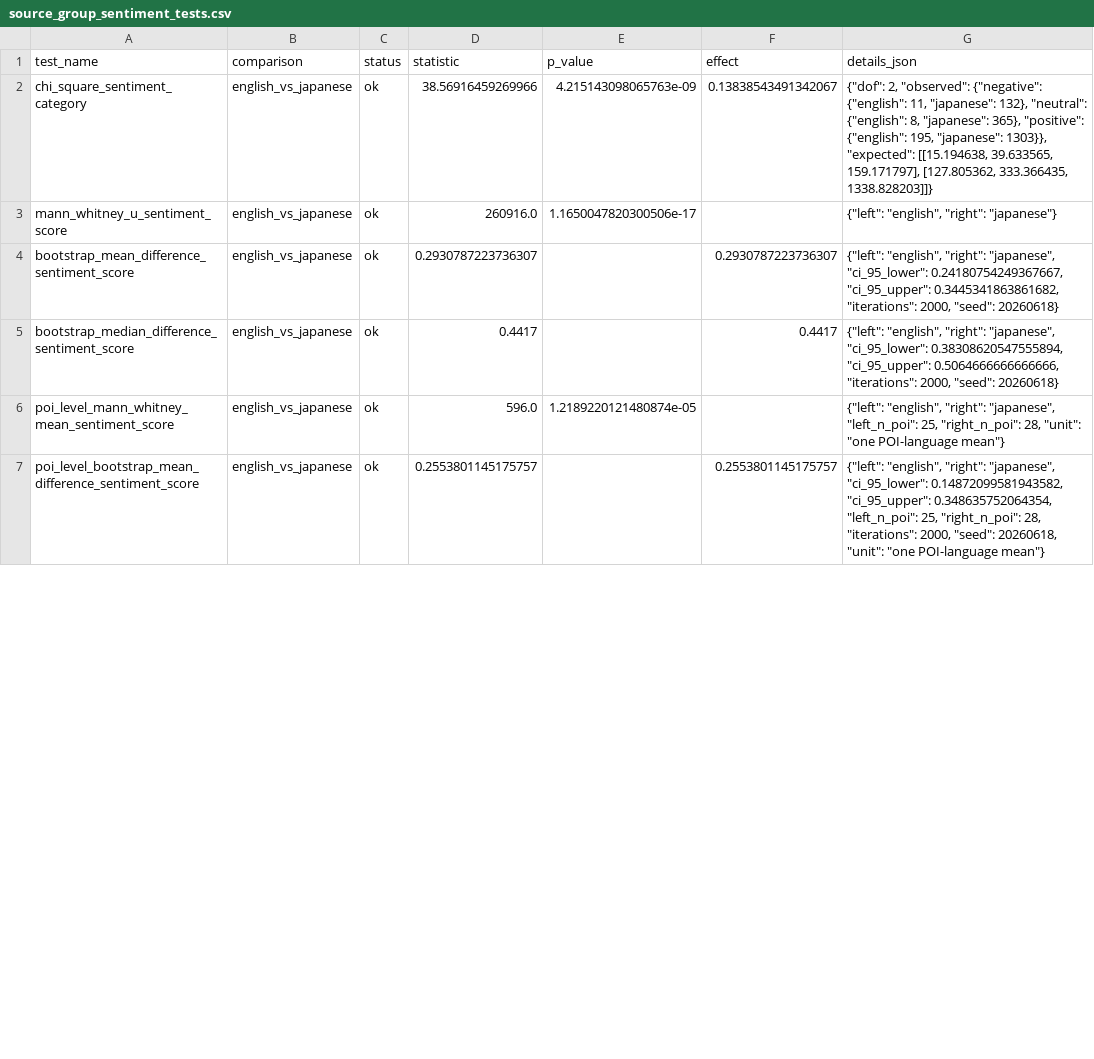
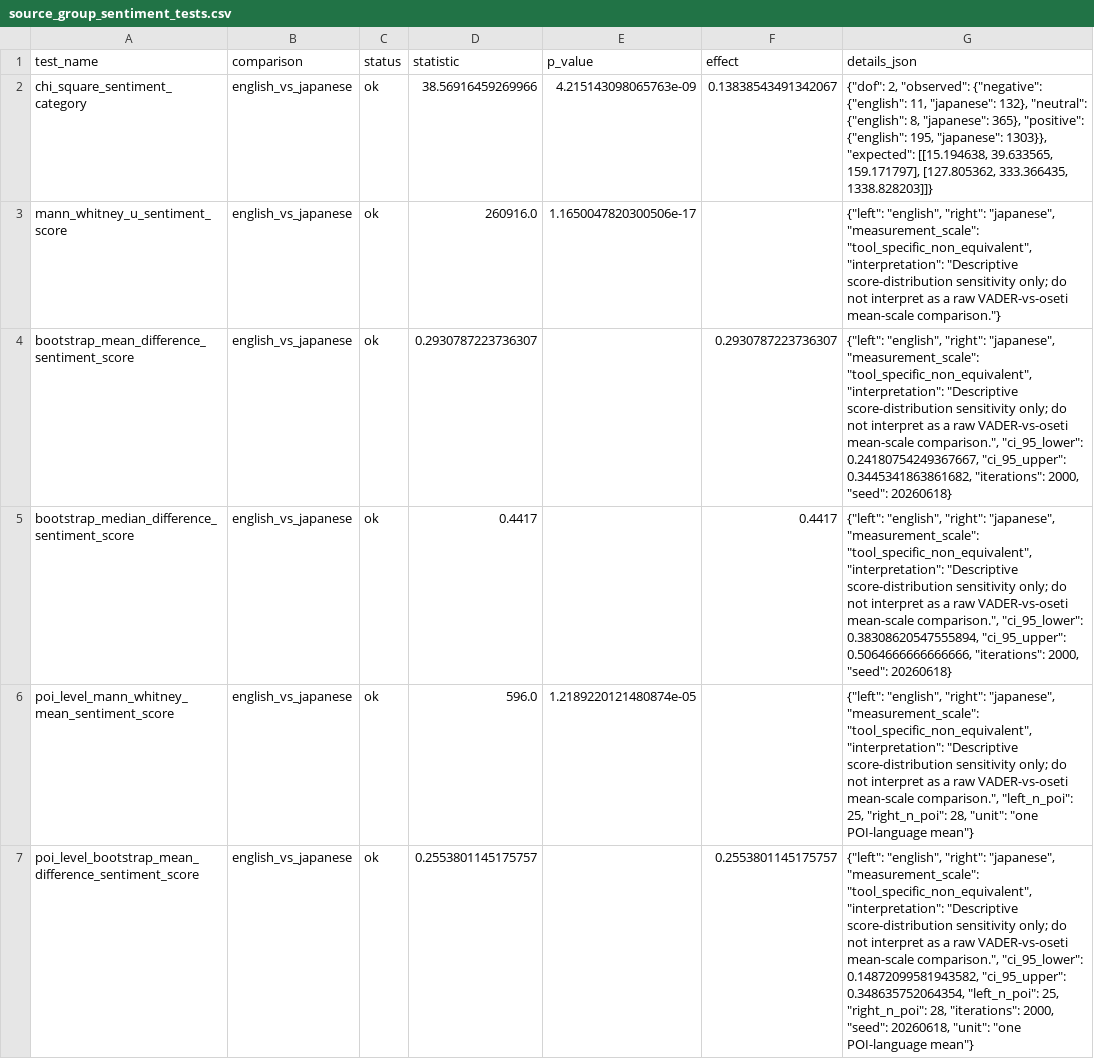
Before and after one commit to andrew-verde/hokuriku-tourist-sentiment-analysis, a CSV file: output/sentiment_aggregates/source_group_sentiment_tests.csv, drawn as a sheet; only a part is shown; the diff covers the shown part only.

```diff
--- a/output/sentiment_aggregates/source_group_sentiment_tests.csv
+++ b/output/sentiment_aggregates/source_group_sentiment_tests.csv
@@ -2,6 +2,6 @@ test_name,comparison,status,statistic,p_value,effect,details_json
 chi_square_sentiment_category,english_vs_japanese,ok,38.56916459269966,4.215143098065763e-09,0.13838543491342067,"{""dof"": 2, ""observed"": {""negative"": {""english"": 11, ""japanese"": 132}, ""neutral"": {""english"": 8, ""japanese"": 365}, ""positive"": {""english"": 195, ""japanese"": 1303}}, ""expected"": [[15.194638, 39.633565, 159.171797], [127.805362, 333.366435, 1338.828203]]}"
-mann_whitney_u_sentiment_score,english_vs_japanese,ok,260916.0,1.1650047820300506e-17,,"{""left"": ""english"", ""right"": ""japanese""}"
-bootstrap_mean_difference_sentiment_score,english_vs_japanese,ok,0.2930787223736307,,0.2930787223736307,"{""left"": ""english"", ""right"": ""japanese"", ""ci_95_lower"": 0.24180754249367667, ""ci_95_upper"": 0.3445341863861682, ""iterations"": 2000, ""seed"": 20260618}"
-bootstrap_median_difference_sentiment_score,english_vs_japanese,ok,0.4417,,0.4417,"{""left"": ""english"", ""right"": ""japanese"", ""ci_95_lower"": 0.38308620547555894, ""ci_95_upper"": 0.5064666666666666, ""iterations"": 2000, ""seed"": 20260618}"
-poi_level_mann_whitney_mean_sentiment_score,english_vs_japanese,ok,596.0,1.2189220121480874e-05,,"{""left"": ""english"", ""right"": ""japanese"", ""left_n_poi"": 25, ""right_n_poi"": 28, ""unit"": ""one POI-language mean""}"
-poi_level_bootstrap_mean_difference_sentiment_score,english_vs_japanese,ok,0.2553801145175757,,0.2553801145175757,"{""left"": ""english"", ""right"": ""japanese"", ""ci_95_lower"": 0.14872099581943582, ""ci_95_upper"": 0.348635752064354, ""left_n_poi"": 25, ""right_n_poi"": 28, ""iterations"": 2000, ""seed"": 20260618, ""unit"": ""one POI-language mean""}"
+mann_whitney_u_sentiment_score,english_vs_japanese,ok,260916.0,1.1650047820300506e-17,,"{""left"": ""english"", ""right"": ""japanese"", ""measurement_scale"": ""tool_specific_non_equivalent"", ""interpretation"": ""Descriptive score-distribution sensitivity only; do not interpret as a raw VADER-vs-oseti mean-scale comparison.""}"
+bootstrap_mean_difference_sentiment_score,english_vs_japanese,ok,0.2930787223736307,,0.2930787223736307,"{""left"": ""english"", ""right"": ""japanese"", ""measurement_scale"": ""tool_specific_non_equivalent"", ""interpretation"": ""Descriptive score-distribution sensitivity only; do not interpret as a raw VADER-vs-oseti mean-scale comparison."", ""ci_95_lower"": 0.24180754249367667, ""ci_95_upper"": 0.3445341863861682, ""iterations"": 2000, ""seed"": 20260618}"
+bootstrap_median_difference_sentiment_score,english_vs_japanese,ok,0.4417,,0.4417,"{""left"": ""english"", ""right"": ""japanese"", ""measurement_scale"": ""tool_specific_non_equivalent"", ""interpretation"": ""Descriptive score-distribution sensitivity only; do not interpret as a raw VADER-vs-oseti mean-scale comparison."", ""ci_95_lower"": 0.38308620547555894, ""ci_95_upper"": 0.5064666666666666, ""iterations"": 2000, ""seed"": 20260618}"
+poi_level_mann_whitney_mean_sentiment_score,english_vs_japanese,ok,596.0,1.2189220121480874e-05,,"{""left"": ""english"", ""right"": ""japanese"", ""measurement_scale"": ""tool_specific_non_equivalent"", ""interpretation"": ""Descriptive score-distribution sensitivity only; do not interpret as a raw VADER-vs-oseti mean-scale comparison."", ""left_n_poi"": 25, ""right_n_poi"": 28, ""unit"": ""one POI-language mean""}"
+poi_level_bootstrap_mean_difference_sentiment_score,english_vs_japanese,ok,0.2553801145175757,,0.2553801145175757,"{""left"": ""english"", ""right"": ""japanese"", ""measurement_scale"": ""tool_specific_non_equivalent"", ""interpretation"": ""Descriptive score-distribution sensitivity only; do not interpret as a raw VADER-vs-oseti mean-scale comparison."", ""ci_95_lower"": 0.14872099581943582, ""ci_95_upper"": 0.348635752064354, ""left_n_poi"": 25, ""right_n_poi"": 28, ""iterations"": 2000, ""seed"": 20260618, ""unit"": ""one POI-language mean""}"
```
Also changed, not shown: 4 added rows and 1 edited cell elsewhere in this file, 22 other files.
